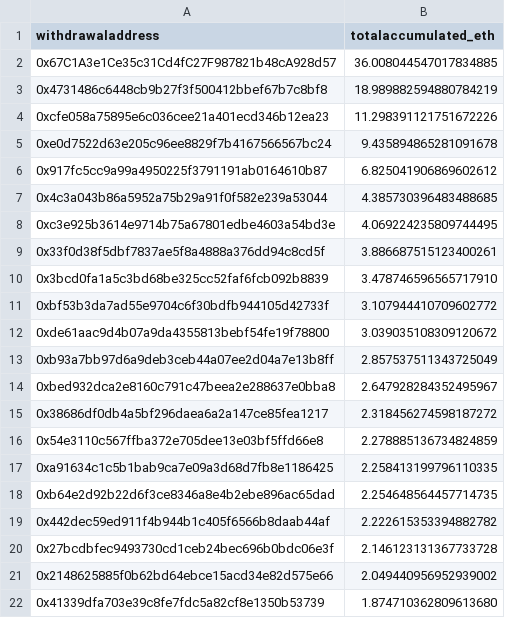
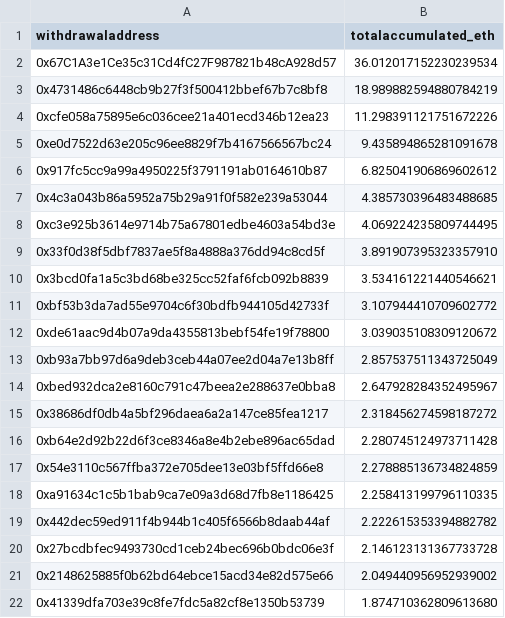
Before and after one commit to dappnode/smooth-scripts, a CSV file: acc-by-withdrawal/results/accumulated_rewards_eth.csv, drawn as a sheet; only a part is shown.

```diff
--- a/acc-by-withdrawal/results/accumulated_rewards_eth.csv
+++ b/acc-by-withdrawal/results/accumulated_rewards_eth.csv
@@ -1,3 +1,3 @@
 withdrawaladdress,totalaccumulated_eth
-0x67C1A3e1Ce35c31Cd4fC27F987821b48cA928d57,36.008044547017834885
+0x67C1A3e1Ce35c31Cd4fC27F987821b48cA928d57,36.012017152230239534
 0x4731486c6448cb9b27f3f500412bbef67b7c8bf8,18.989882594880784219
@@ -8,4 +8,4 @@ withdrawaladdress,totalaccumulated_eth
 0xc3e925b3614e9714b75a67801edbe4603a54bd3e,4.069224235809744495
-0x33f0d38f5dbf7837ae5f8a4888a376dd94c8cd5f,3.886687515123400261
-0x3bcd0fa1a5c3bd68be325cc52faf6fcb092b8839,3.478746596565717910
+0x33f0d38f5dbf7837ae5f8a4888a376dd94c8cd5f,3.891907395323357910
+0x3bcd0fa1a5c3bd68be325cc52faf6fcb092b8839,3.534161221440546621
 0xbf53b3da7ad55e9704c6f30bdfb944105d42733f,3.107944410709602772
@@ -15,5 +15,5 @@ withdrawaladdress,totalaccumulated_eth
 0x38686df0db4a5bf296daea6a2a147ce85fea1217,2.318456274598187272
+0xb64e2d92b22d6f3ce8346a8e4b2ebe896ac65dad,2.280745124973711428
 0x54e3110c567ffba372e705dee13e03bf5ffd66e8,2.278885136734824859
 0xa91634c1c5b1bab9ca7e09a3d68d7fb8e1186425,2.258413199796110335
-0xb64e2d92b22d6f3ce8346a8e4b2ebe896ac65dad,2.254648564457714735
 0x442dec59ed911f4b944b1c405f6566b8daab44af,2.222615353394882782
```
Also changed, not shown: 1 other file.
